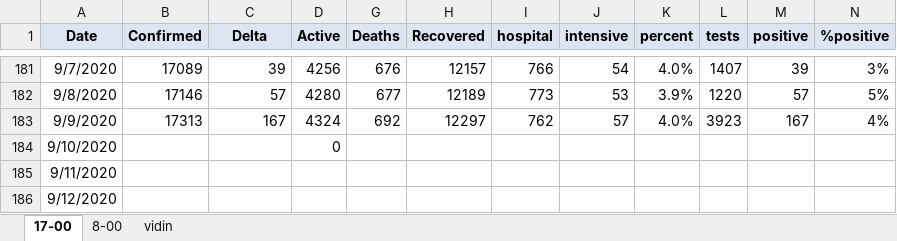
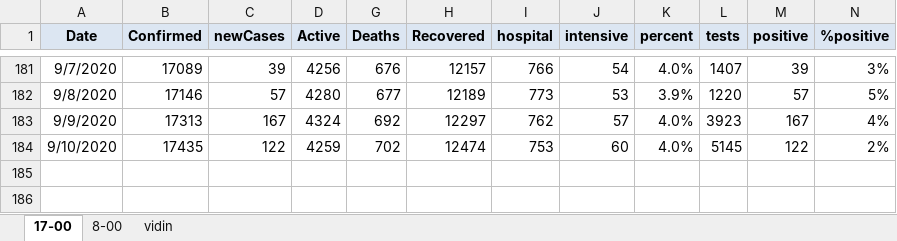
Before and after one commit to nosorrow/covid-19-bulgaria, an Excel workbook: covid-19.xlsx, sheet 17-00, drawn as a sheet; only a part is shown, gaps mark what is left out; values as stored, in another font and other column widths than the file's, no borders; conditional formats not drawn; the diff names each change by its address in the sheet, - before the commit and + after, or states it on an @@ line.

```diff
--- a/covid-19.xlsx (sheet 17-00)
+++ b/covid-19.xlsx (sheet 17-00)
-C1: Delta
+C1: newCases
-B184 (Confirmed): (empty)
+B184 (Confirmed): 17435
-C184 (newCases): (empty)
+C184 (newCases): 122
-D184 (Active): 0
+D184 (Active): 4259
-G184 (Deaths): (empty)
+G184 (Deaths): 702
-H184 (Recovered): (empty)
+H184 (Recovered): 12474
-I184 (hospital): (empty)
+I184 (hospital): 753
-J184 (intensive): (empty)
+J184 (intensive): 60
-K184 (percent): (empty)
+K184 (percent): 4.0%
-L184 (tests): (empty)
+L184 (tests): 5145
-M184 (positive): (empty)
+M184 (positive): 122
-N184 (%positive): (empty)
+N184 (%positive): 2%
-row 185: 9/11/2020
-row 186: 9/12/2020
```
Also changed, not shown: 4 other files.
